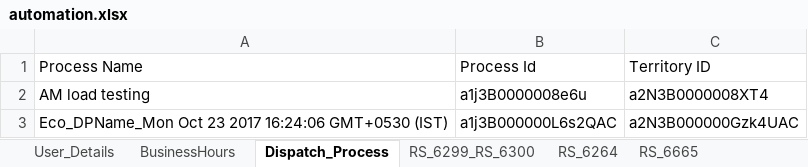
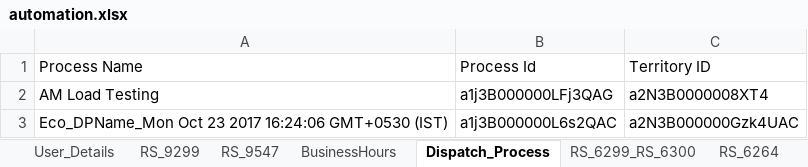
Before and after one commit to AbdulSvmx/Sahi_Project_Lightning, an Excel workbook: svmx/test_lab/test_cases/optimax/op_excleData/automation.xlsx, sheet Dispatch_Process, drawn as a sheet; values as stored, in another font and other column widths than the file's, no borders; the diff names each change by its address in the sheet, - before the commit and + after, or states it on an @@ line.

```diff
--- a/svmx/test_lab/test_cases/optimax/op_excleData/automation.xlsx (sheet Dispatch_Process)
+++ b/svmx/test_lab/test_cases/optimax/op_excleData/automation.xlsx (sheet Dispatch_Process)
+sheet tab: RS_9299
+sheet tab: RS_9547
-A2: AM load testing
+A2: AM Load Testing
-B2: a1j3B0000008e6u
+B2: a1j3B000000LFj3QAG
```
Also changed, not shown: sheet User_Details, 4 other files.
